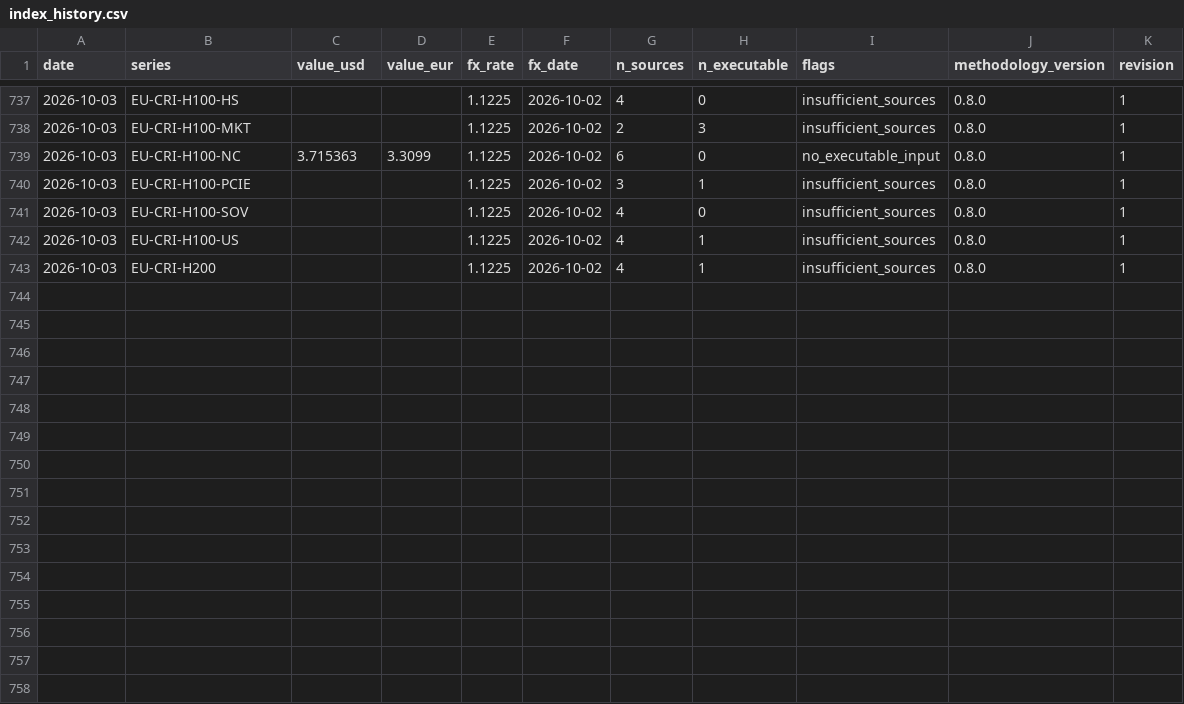
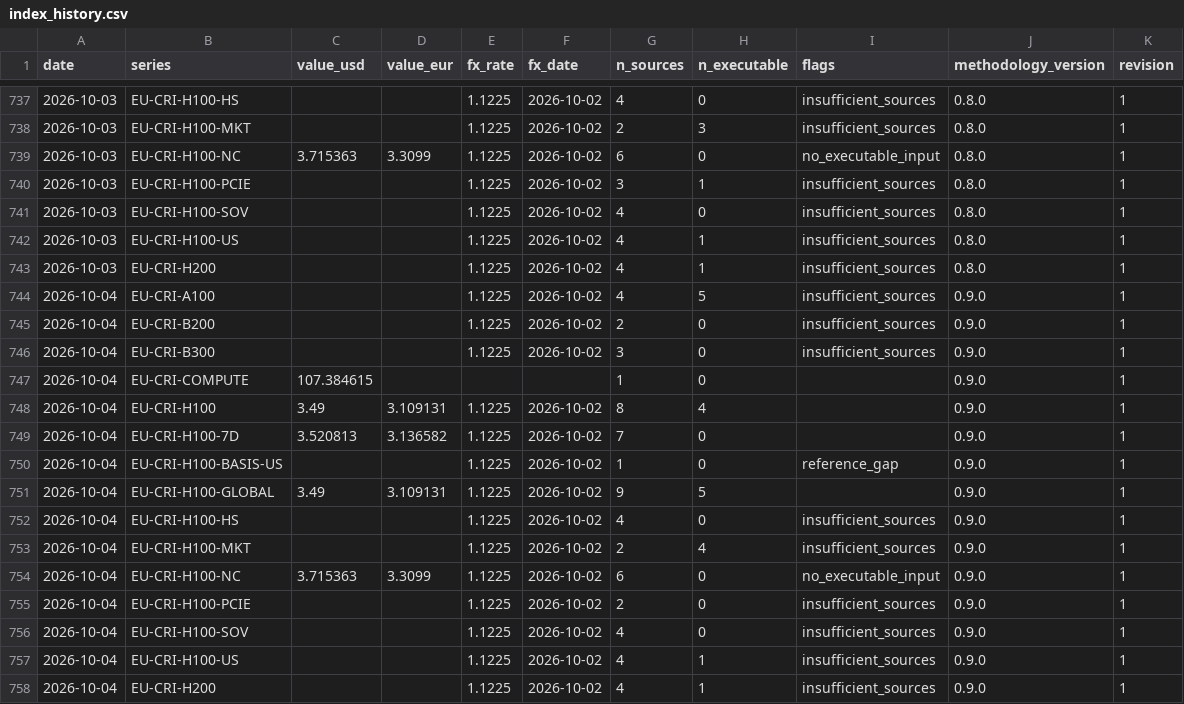
Before and after one commit to markrusch/Compute-Indices, a CSV file: site/data/index_history.csv, drawn as a sheet; only a part is shown, gaps mark what is left out.

```diff
--- a/site/data/index_history.csv
+++ b/site/data/index_history.csv
@@ -743 +743,16 @@ date,series,value_usd,value_eur,fx_rate,fx_date,n_sources,n_executable,flags,met
 2026-10-03,EU-CRI-H200,,,1.1225,2026-10-02,4,1,insufficient_sources,0.8.0,1
+2026-10-04,EU-CRI-A100,,,1.1225,2026-10-02,4,5,insufficient_sources,0.9.0,1
+2026-10-04,EU-CRI-B200,,,1.1225,2026-10-02,2,0,insufficient_sources,0.9.0,1
+2026-10-04,EU-CRI-B300,,,1.1225,2026-10-02,3,0,insufficient_sources,0.9.0,1
+2026-10-04,EU-CRI-COMPUTE,107.384615,,,,1,0,,0.9.0,1
+2026-10-04,EU-CRI-H100,3.49,3.109131,1.1225,2026-10-02,8,4,,0.9.0,1
+2026-10-04,EU-CRI-H100-7D,3.520813,3.136582,1.1225,2026-10-02,7,0,,0.9.0,1
+2026-10-04,EU-CRI-H100-BASIS-US,,,1.1225,2026-10-02,1,0,reference_gap,0.9.0,1
+2026-10-04,EU-CRI-H100-GLOBAL,3.49,3.109131,1.1225,2026-10-02,9,5,,0.9.0,1
+2026-10-04,EU-CRI-H100-HS,,,1.1225,2026-10-02,4,0,insufficient_sources,0.9.0,1
+2026-10-04,EU-CRI-H100-MKT,,,1.1225,2026-10-02,2,4,insufficient_sources,0.9.0,1
+2026-10-04,EU-CRI-H100-NC,3.715363,3.3099,1.1225,2026-10-02,6,0,no_executable_input,0.9.0,1
+2026-10-04,EU-CRI-H100-PCIE,,,1.1225,2026-10-02,2,0,insufficient_sources,0.9.0,1
+2026-10-04,EU-CRI-H100-SOV,,,1.1225,2026-10-02,4,0,insufficient_sources,0.9.0,1
+2026-10-04,EU-CRI-H100-US,,,1.1225,2026-10-02,4,1,insufficient_sources,0.9.0,1
+2026-10-04,EU-CRI-H200,,,1.1225,2026-10-02,4,1,insufficient_sources,0.9.0,1
```
Also changed, not shown: site/data/forward/history.csv, site/data/spot/daily.csv, 54 other files.
